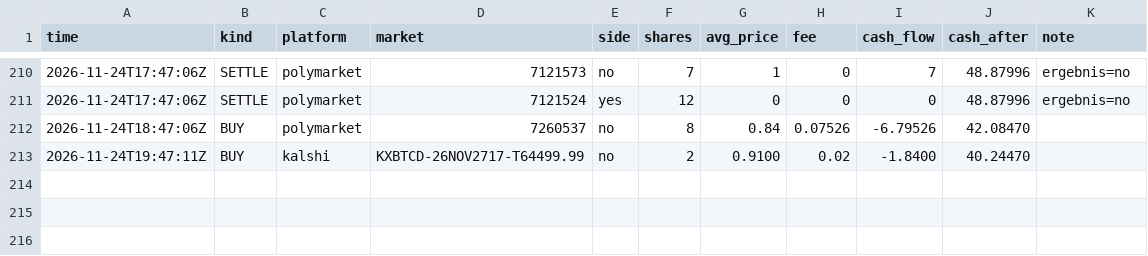
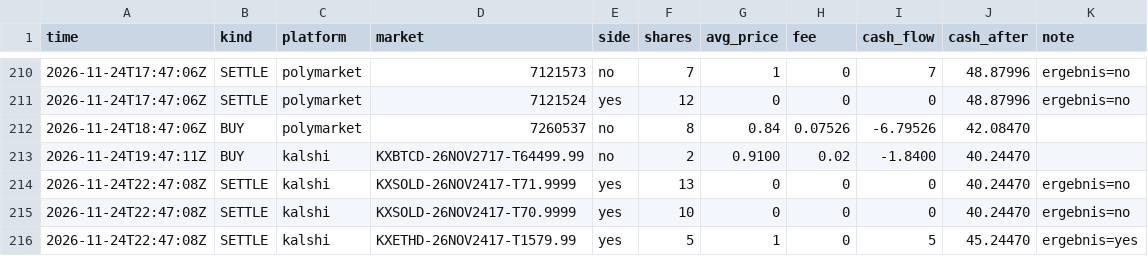
Before and after one commit to rouvenwieland/wahrscheinlichkeits-scanner-public, a CSV file: data/trades_modell_roh.csv, drawn as a sheet; only a part is shown, gaps mark what is left out; the diff names each change by its address in the sheet, - before the commit and + after, or states it on an @@ line.

```diff
--- a/data/trades_modell_roh.csv
+++ b/data/trades_modell_roh.csv
+row 214: 2026-11-24T22:47:08Z | SETTLE | kalshi | KXSOLD-26NOV2417-T71.9999 | yes | 13 | 0 | 0 | 0 | 40.24470 | ergebnis=no
+row 215: 2026-11-24T22:47:08Z | SETTLE | kalshi | KXSOLD-26NOV2417-T70.9999 | yes | 10 | 0 | 0 | 0 | 40.24470 | ergebnis=no
+row 216: 2026-11-24T22:47:08Z | SETTLE | kalshi | KXETHD-26NOV2417-T1579.99 | yes | 5 | 1 | 0 | 5 | 45.24470 | ergebnis=yes
```
Also changed, not shown: data/trades_modell_roh_10k.csv, data/trades_modell_roh_1k.csv, 14 other files.
